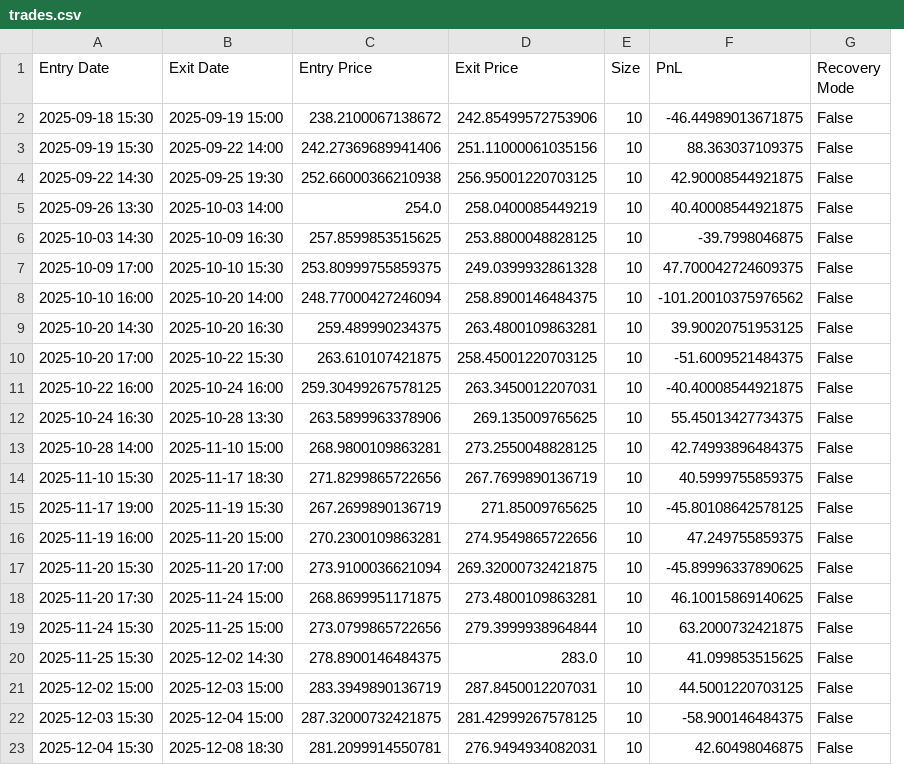
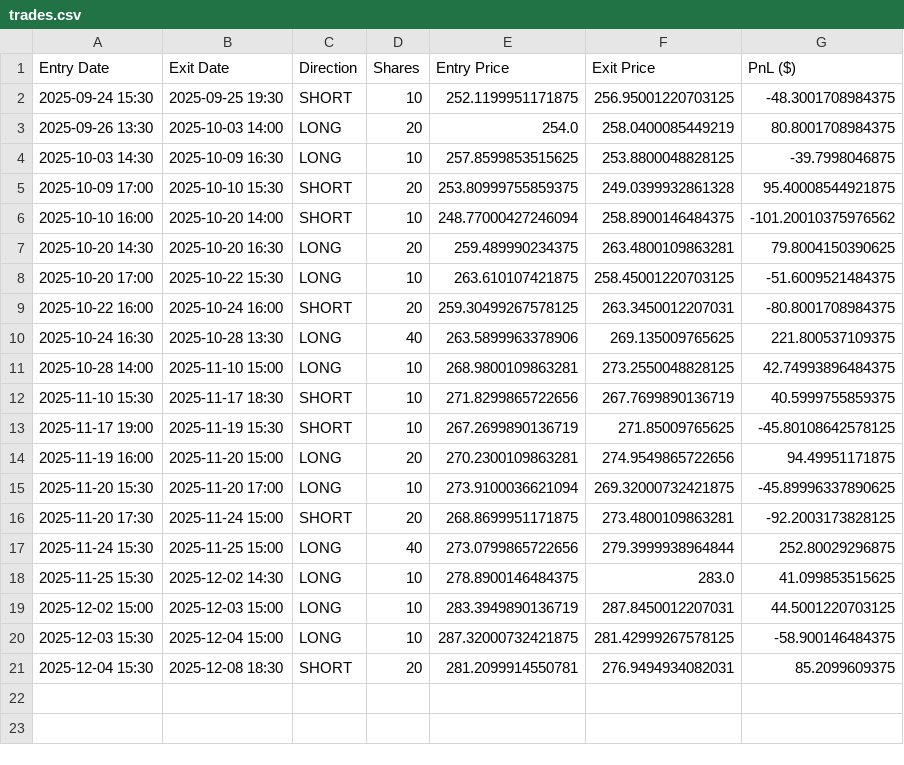
Before and after one commit to json50841/stockbacktest, a CSV file: backtest-viewer/trades.csv, drawn as a sheet; removed rows and columns are numbered as before the commit, all else as after; the diff names each change by its address in the sheet, - before the commit and + after, or states it on an @@ line.

```diff
--- a/backtest-viewer/trades.csv
+++ b/backtest-viewer/trades.csv
+column C (Direction), rows 2-21: SHORT | LONG | LONG | SHORT | SHORT | LONG | LONG | SHORT | LONG | LONG | SHORT | SHORT | LONG | LONG | SHORT | LONG | LONG | LONG | LONG | SHORT
+column D (Shares), rows 2-21: 10 | 20 | 10 | 20 | 10 | 20 | 10 | 20 | 40 | 10 | 10 | 10 | 20 | 10 | 20 | 40 | 10 | 10 | 10 | 20
-column E (Size), rows 4-23: all 10
-column G (Recovery Mode), rows 4-23: all False
-G1: PnL
+G1: PnL ($)
-row 2: 2025-09-18 15:30 | 2025-09-19 15:00 | 238.2100067138672 | 242.85499572753906 | 10 | -46.44989013671875 | False
-row 3: 2025-09-19 15:30 | 2025-09-22 14:00 | 242.27369689941406 | 251.11000061035156 | 10 | 88.363037109375 | False
-A2 (Entry Date): 2025-09-22 14:30
+A2 (Entry Date): 2025-09-24 15:30
-E2 (Entry Price): 252.66000366210938
+E2 (Entry Price): 252.1199951171875
-G2 (PnL ($)): 42.90008544921875
+G2 (PnL ($)): -48.3001708984375
-G3 (PnL ($)): 40.40008544921875
+G3 (PnL ($)): 80.8001708984375
-G5 (PnL ($)): 47.700042724609375
+G5 (PnL ($)): 95.40008544921875
-G7 (PnL ($)): 39.90020751953125
+G7 (PnL ($)): 79.8004150390625
-G9 (PnL ($)): -40.40008544921875
+G9 (PnL ($)): -80.8001708984375
-G10 (PnL ($)): 55.45013427734375
+G10 (PnL ($)): 221.800537109375
-G14 (PnL ($)): 47.249755859375
+G14 (PnL ($)): 94.49951171875
-G16 (PnL ($)): 46.10015869140625
+G16 (PnL ($)): -92.2003173828125
-G17 (PnL ($)): 63.2000732421875
+G17 (PnL ($)): 252.80029296875
-G21 (PnL ($)): 42.60498046875
+G21 (PnL ($)): 85.2099609375
```
Also changed, not shown: 3 other files.
